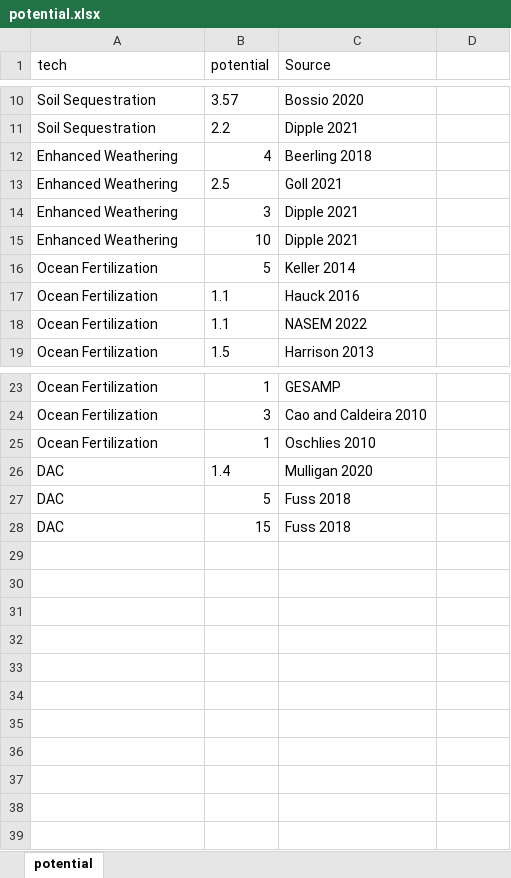
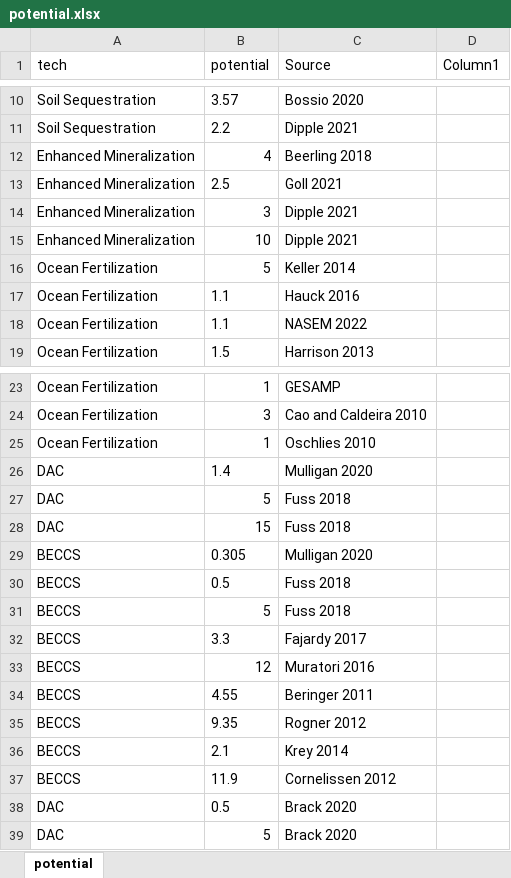
Before and after one commit to thimomerke/carbon-removal-technologies-potential-cost, an Excel workbook: potential.xlsx, sheet potential, drawn as a sheet; only a part is shown, gaps mark what is left out; values as stored, in another font and other column widths than the file's, no borders; table styles not drawn; the diff names each change by its address in the sheet, - before the commit and + after, or states it on an @@ line.

Commit message:
Added BECCS

```diff
--- a/potential.xlsx (sheet potential)
+++ b/potential.xlsx (sheet potential)
-D1: (empty)
+D1: Column1
-A12:A15 (tech): Enhanced Weathering
+A12:A15 (tech): Enhanced Mineralization
+row 29: BECCS | 0.305 | Mulligan 2020
+row 30: BECCS | 0.5 | Fuss 2018
+row 31: BECCS | 5 | Fuss 2018
+row 32: BECCS | 3.3 | Fajardy 2017
+row 33: BECCS | 12 | Muratori 2016
+row 34: BECCS | 4.55 | Beringer 2011
+row 35: BECCS | 9.35 | Rogner 2012
+row 36: BECCS | 2.1 | Krey 2014
+row 37: BECCS | 11.9 | Cornelissen 2012
+row 38: DAC | 0.5 | Brack 2020
+row 39: DAC | 5 | Brack 2020
```
Also changed, not shown: cost.xlsx, 5 other files.
